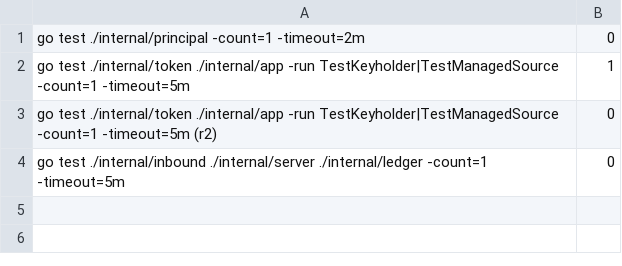
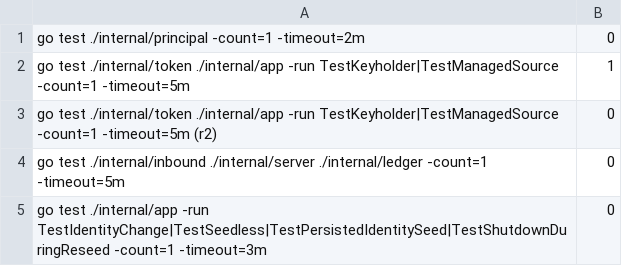
Before and after one commit to aphexcx/gascity-packs-prs, a TSV file: assets/pr-evidence/gp-w4kz/completion.tsv, drawn as a sheet.

```diff
--- a/assets/pr-evidence/gp-w4kz/completion.tsv
+++ b/assets/pr-evidence/gp-w4kz/completion.tsv
@@ -4 +4,2 @@ go test ./internal/token ./internal/app -run TestKeyholder|TestManagedSource -co
 go test ./internal/inbound ./internal/server ./internal/ledger -count=1 -timeout=5m	0
+go test ./internal/app -run TestIdentityChange|TestSeedless|TestPersistedIdentitySeed|TestShutdownDuringReseed -count=1 -timeout=3m	0
```
Also changed, not shown: 5 other files.
